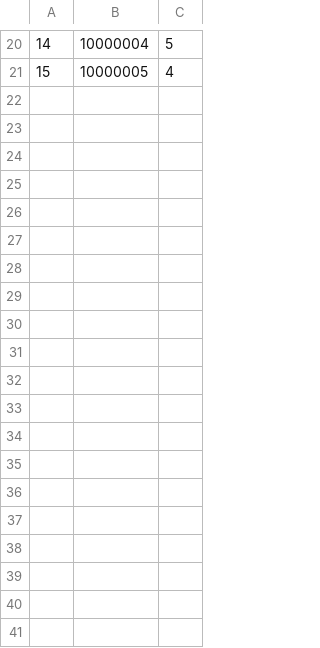
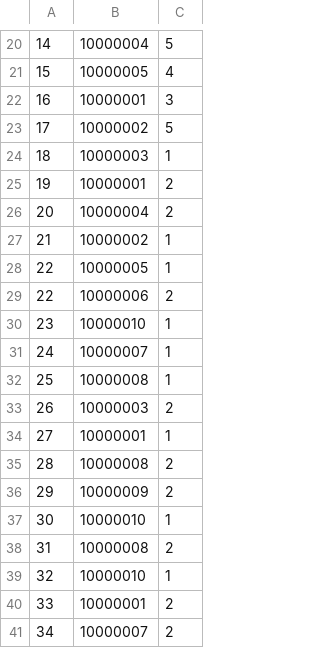
Before and after one commit to thomastabs/SQL-Database, a CSV file: Project 3/populate/contains.csv, drawn as a sheet; only a part is shown, gaps mark what is left out; the diff covers the shown part only.

```diff
--- a/Project 3/populate/contains.csv
+++ b/Project 3/populate/contains.csv
@@ -21 +21,21 @@
 15,10000005,4
+16,10000001,3
+17,10000002,5
+18,10000003,1
+19,10000001,2
+20,10000004,2
+21,10000002,1
+22,10000005,1
+22,10000006,2
+23,10000010,1
+24,10000007,1
+25,10000008,1
+26,10000003,2
+27,10000001,1
+28,10000008,2
+29,10000009,2
+30,10000010,1
+31,10000008,2
+32,10000010,1
+33,10000001,2
+34,10000007,2
```
Also changed, not shown: 15 added rows elsewhere in this file, Project 3/populate/customers.csv, Project 3/populate/employees.csv, 3 other files.
